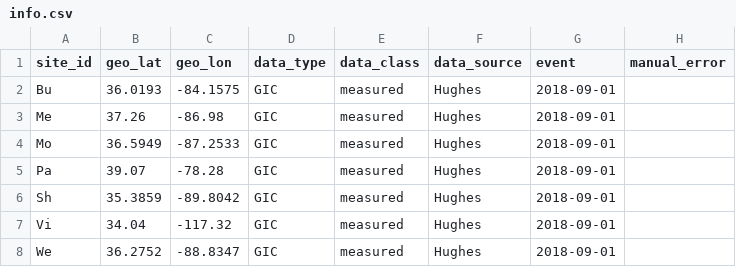
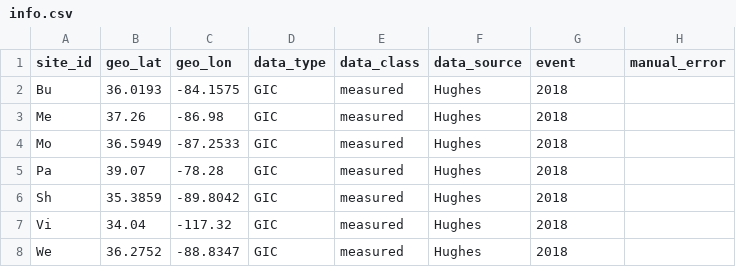
Before and after one commit to lucywilkerson/SWERVE, a CSV file: info/hughes/info.csv, drawn as a sheet.

Commit message:
updated info files for most recent runs

```diff
--- a/info/hughes/info.csv
+++ b/info/hughes/info.csv
@@ -1,8 +1,8 @@
 site_id,geo_lat,geo_lon,data_type,data_class,data_source,event,manual_error
-Bu,36.0193,-84.1575,GIC,measured,Hughes,2018-09-01,
-Me,37.26,-86.98,GIC,measured,Hughes,2018-09-01,
-Mo,36.5949,-87.2533,GIC,measured,Hughes,2018-09-01,
-Pa,39.07,-78.28,GIC,measured,Hughes,2018-09-01,
-Sh,35.3859,-89.8042,GIC,measured,Hughes,2018-09-01,
-Vi,34.04,-117.32,GIC,measured,Hughes,2018-09-01,
-We,36.2752,-88.8347,GIC,measured,Hughes,2018-09-01,
+Bu,36.0193,-84.1575,GIC,measured,Hughes,2018,
+Me,37.26,-86.98,GIC,measured,Hughes,2018,
+Mo,36.5949,-87.2533,GIC,measured,Hughes,2018,
+Pa,39.07,-78.28,GIC,measured,Hughes,2018,
+Sh,35.3859,-89.8042,GIC,measured,Hughes,2018,
+Vi,34.04,-117.32,GIC,measured,Hughes,2018,
+We,36.2752,-88.8347,GIC,measured,Hughes,2018,
```
Also changed, not shown: info/caraballo/info.csv, info/caraballo/info.extended.csv, 27 other files.
